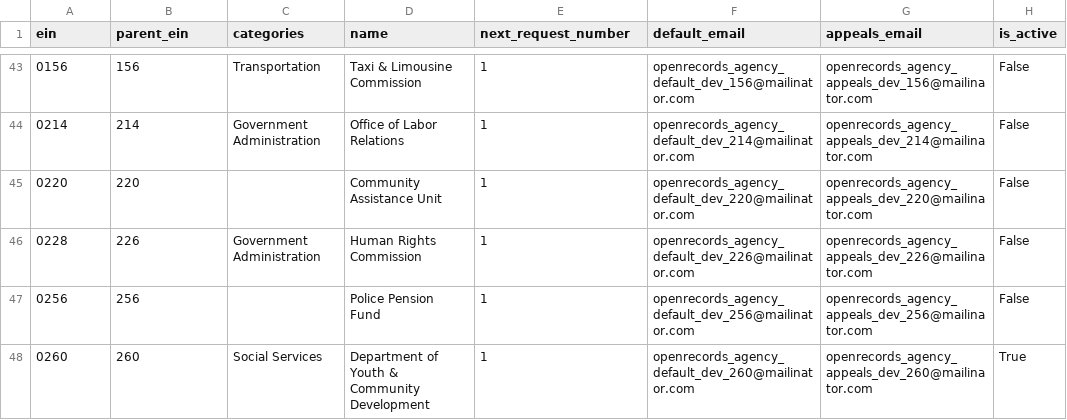
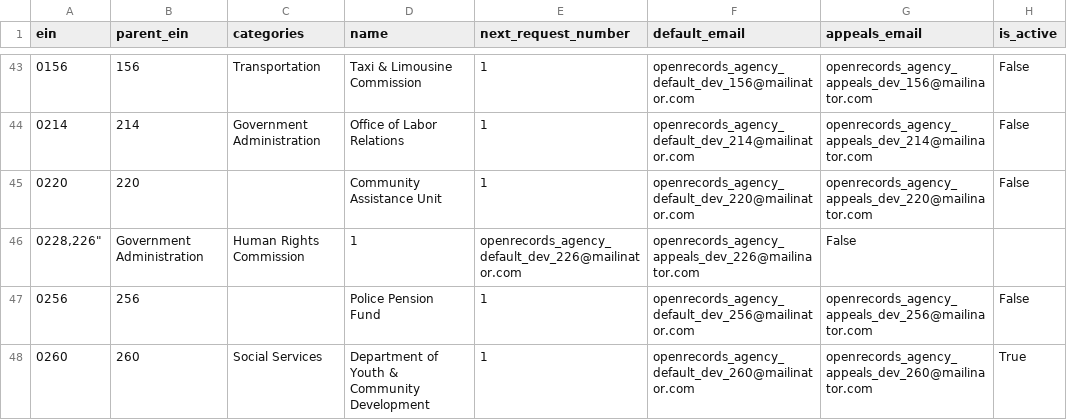
Before and after one commit to CityOfNewYork/NYCOpenRecords, a CSV file: data/agencies.csv, drawn as a sheet; only a part is shown, gaps mark what is left out; removed rows and columns are numbered as before the commit, all else as after; the diff names each change by its address in the sheet, - before the commit and + after, or states it on an @@ line.

```diff
--- a/data/agencies.csv
+++ b/data/agencies.csv
-row 46: 0228 | 226 | Government Administration | Human Rights Commission | 1 | openrecords_agency_default_dev_226@mailinator.com | openrecords_agency_appeals_dev_226@mailinator.com | False
+row 46: 0228,226" | Government Administration | Human Rights Commission | 1 | openrecords_agency_default_dev_226@mailinator.com | openrecords_agency_appeals_dev_226@mailinator.com | False
```
Also changed, not shown: 5 other files.
